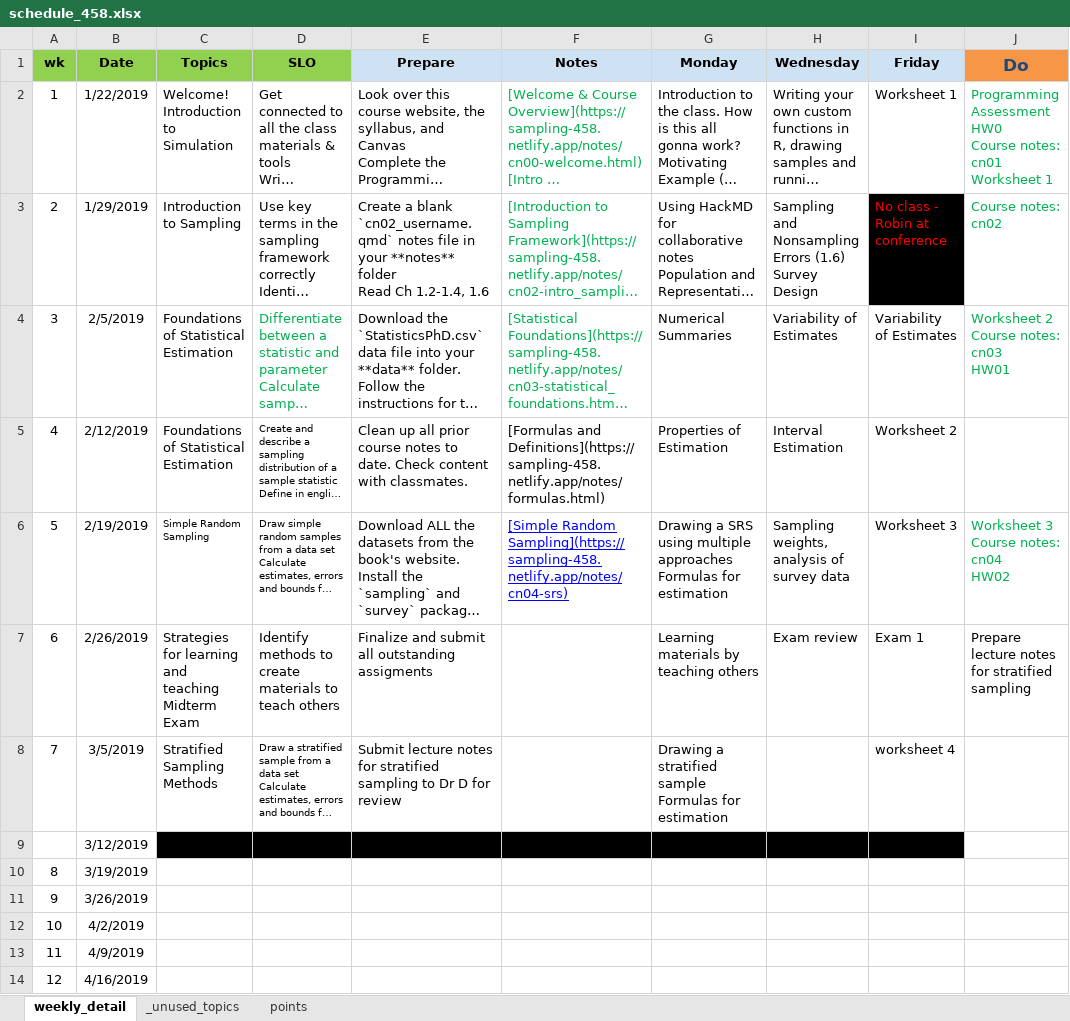
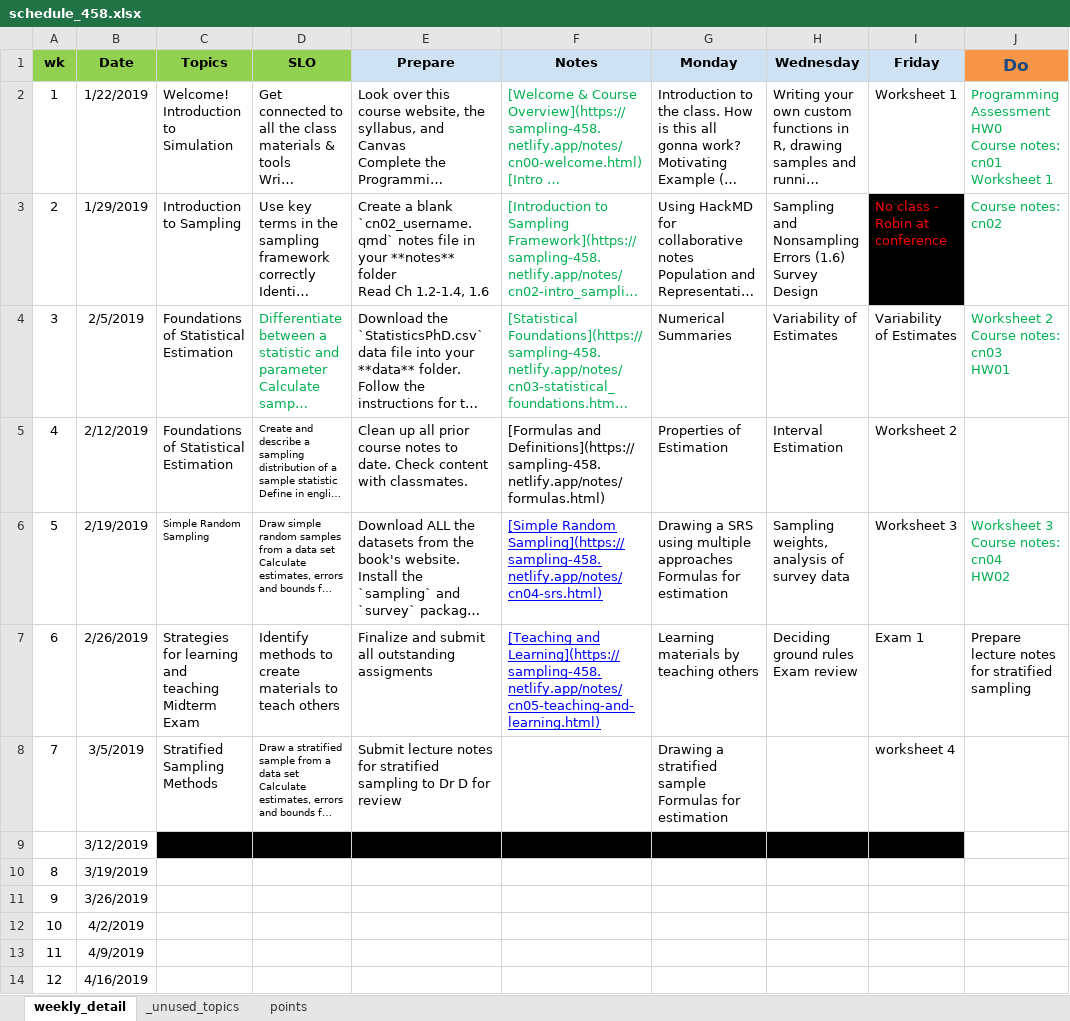
Before and after one commit to norcalbiostat/MATH458, an Excel workbook: schedule_458.xlsx, sheet weekly_detail, drawn as a sheet; only a part is shown; long unchanged cells end in …; values as stored, in another font and other column widths than the file's, no borders; ↵ is a line break in a cell; the diff names each change by its address in the sheet, - before the commit and + after, or states it on an @@ line.

```diff
--- a/schedule_458.xlsx (sheet weekly_detail)
+++ b/schedule_458.xlsx (sheet weekly_detail)
-F6 (Notes): [Simple Random Sampling](https://sampling-458.netlify.app/notes/cn04-srs)
+F6 (Notes): [Simple Random Sampling](https://sampling-458.netlify.app/notes/cn04-srs.html)
-F7 (Notes): (empty)
+F7 (Notes): [Teaching and Learning](https://sampling-458.netlify.app/notes/cn05-teaching-and-learning.html)
-H7 (Wednesday): Exam review
+H7 (Wednesday): Deciding ground rules ↵ Exam review
```
Also changed, not shown: 25 other files.
